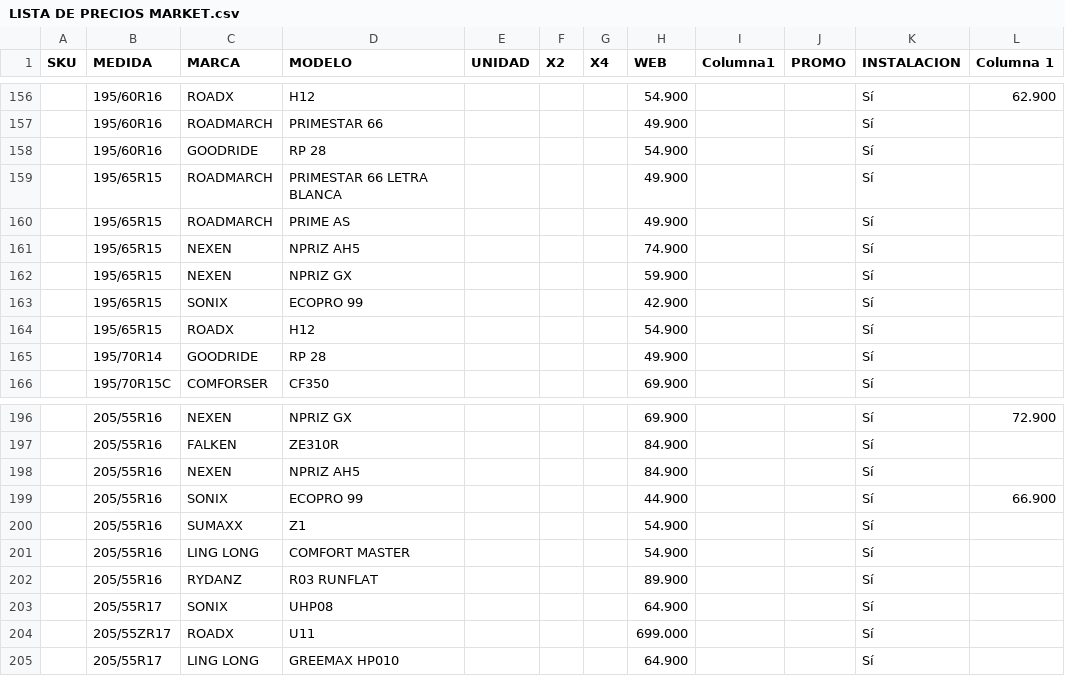
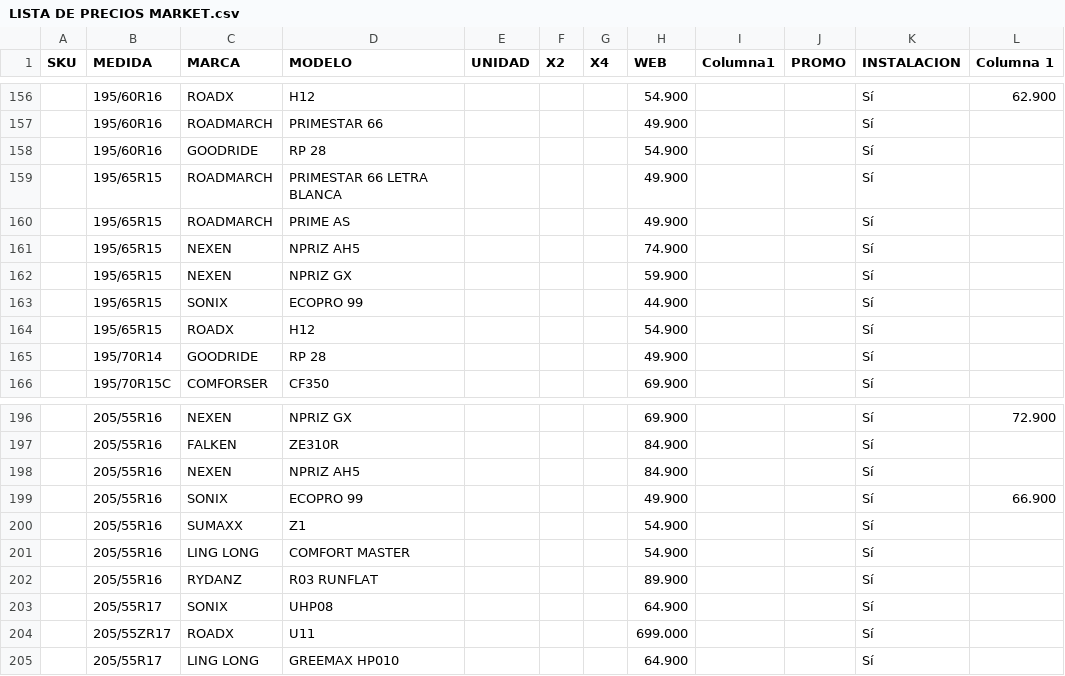
Before and after one commit to matijqs/SamcorTodoenUno, a CSV file: Webprecios/files/LISTA DE PRECIOS MARKET.csv, drawn as a sheet; only a part is shown, gaps mark what is left out.

Commit message:
Cambio de precio

```diff
--- a/Webprecios/files/LISTA DE PRECIOS MARKET.csv
+++ b/Webprecios/files/LISTA DE PRECIOS MARKET.csv
@@ -162,3 +162,3 @@
 ;195/65R15;NEXEN;NPRIZ GX;;;;59.900;;;Sí;
-;195/65R15;SONIX;ECOPRO 99;;;;42.900;;;Sí;
+;195/65R15;SONIX;ECOPRO 99;;;;44.900;;;Sí;
 ;195/65R15;ROADX;H12;;;;54.900;;;Sí;
@@ -198,3 +198,3 @@
 ;205/55R16;NEXEN;NPRIZ AH5;;;;84.900;;;Sí;
-;205/55R16;SONIX;ECOPRO 99;;;;44.900;;;Sí;66.900
+;205/55R16;SONIX;ECOPRO 99;;;;49.900;;;Sí;66.900
 ;205/55R16;SUMAXX;Z1;;;;54.900;;;Sí;
```
